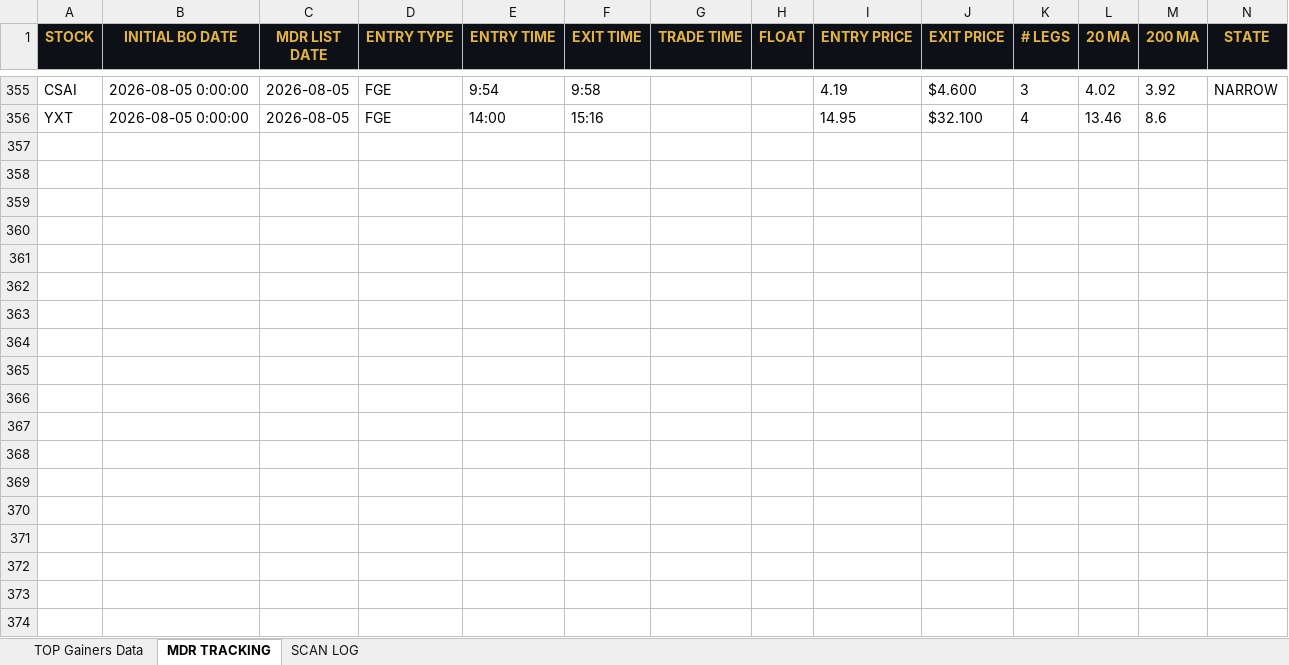
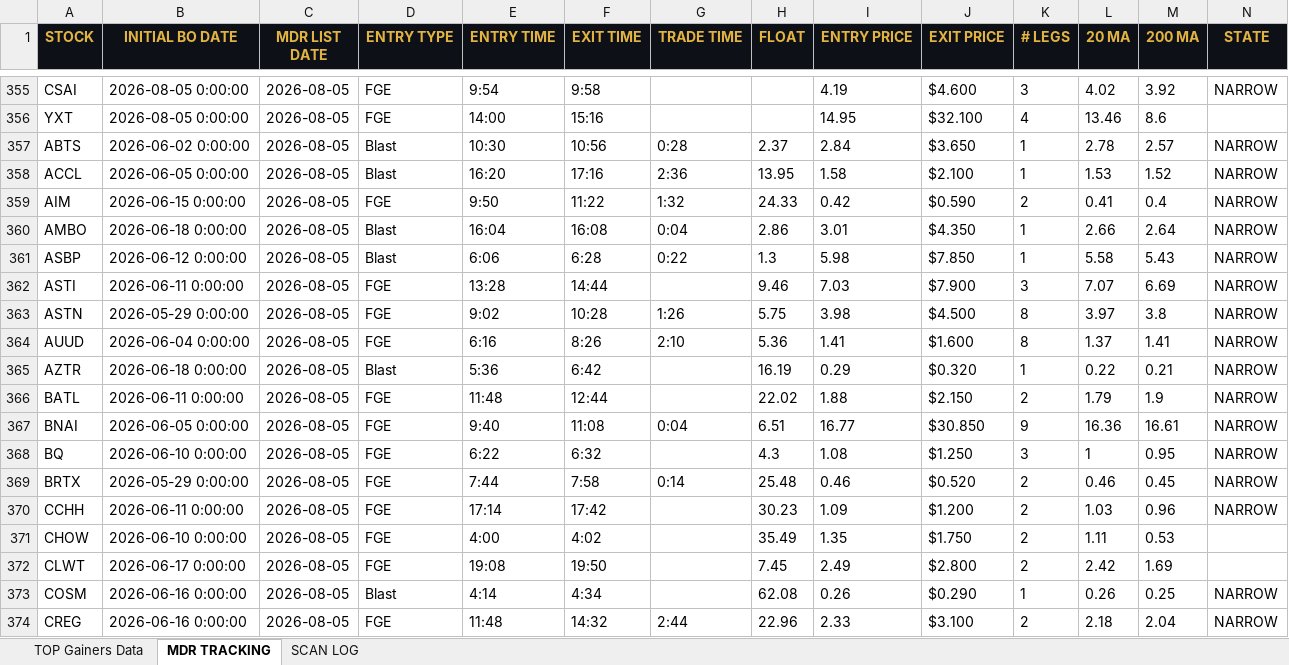
Before and after one commit to cmletsch/trading-system, an Excel workbook: data/trading_data_2026-08-06.xlsx, sheet MDR TRACKING, drawn as a sheet; only a part is shown, gaps mark what is left out; values as stored, in another font and other column widths than the file's, no borders; rows hold the shown columns only; the diff covers the shown part only; the diff names each change by its address in the sheet, - before the commit and + after, or states it on an @@ line.

```diff
--- a/data/trading_data_2026-08-06.xlsx (sheet MDR TRACKING)
+++ b/data/trading_data_2026-08-06.xlsx (sheet MDR TRACKING)
+row 357: ABTS | 2026-06-02 0:00:00 | 2026-08-05 | Blast | 10:30 | 10:56 | 0:28 | 2.37 | 2.84 | $3.650 | 1 | 2.78 | 2.57 | NARROW
+row 358: ACCL | 2026-06-05 0:00:00 | 2026-08-05 | Blast | 16:20 | 17:16 | 2:36 | 13.95 | 1.58 | $2.100 | 1 | 1.53 | 1.52 | NARROW
+row 359: AIM | 2026-06-15 0:00:00 | 2026-08-05 | FGE | 9:50 | 11:22 | 1:32 | 24.33 | 0.42 | $0.590 | 2 | 0.41 | 0.4 | NARROW
+row 360: AMBO | 2026-06-18 0:00:00 | 2026-08-05 | Blast | 16:04 | 16:08 | 0:04 | 2.86 | 3.01 | $4.350 | 1 | 2.66 | 2.64 | NARROW
+row 361: ASBP | 2026-06-12 0:00:00 | 2026-08-05 | Blast | 6:06 | 6:28 | 0:22 | 1.3 | 5.98 | $7.850 | 1 | 5.58 | 5.43 | NARROW
+row 362: ASTI | 2026-06-11 0:00:00 | 2026-08-05 | FGE | 13:28 | 14:44 |  | 9.46 | 7.03 | $7.900 | 3 | 7.07 | 6.69 | NARROW
+row 363: ASTN | 2026-05-29 0:00:00 | 2026-08-05 | FGE | 9:02 | 10:28 | 1:26 | 5.75 | 3.98 | $4.500 | 8 | 3.97 | 3.8 | NARROW
+row 364: AUUD | 2026-06-04 0:00:00 | 2026-08-05 | FGE | 6:16 | 8:26 | 2:10 | 5.36 | 1.41 | $1.600 | 8 | 1.37 | 1.41 | NARROW
+row 365: AZTR | 2026-06-18 0:00:00 | 2026-08-05 | Blast | 5:36 | 6:42 |  | 16.19 | 0.29 | $0.320 | 1 | 0.22 | 0.21 | NARROW
+row 366: BATL | 2026-06-11 0:00:00 | 2026-08-05 | FGE | 11:48 | 12:44 |  | 22.02 | 1.88 | $2.150 | 2 | 1.79 | 1.9 | NARROW
+row 367: BNAI | 2026-06-05 0:00:00 | 2026-08-05 | FGE | 9:40 | 11:08 | 0:04 | 6.51 | 16.77 | $30.850 | 9 | 16.36 | 16.61 | NARROW
+row 368: BQ | 2026-06-10 0:00:00 | 2026-08-05 | FGE | 6:22 | 6:32 |  | 4.3 | 1.08 | $1.250 | 3 | 1 | 0.95 | NARROW
+row 369: BRTX | 2026-05-29 0:00:00 | 2026-08-05 | FGE | 7:44 | 7:58 | 0:14 | 25.48 | 0.46 | $0.520 | 2 | 0.46 | 0.45 | NARROW
+row 370: CCHH | 2026-06-11 0:00:00 | 2026-08-05 | FGE | 17:14 | 17:42 |  | 30.23 | 1.09 | $1.200 | 2 | 1.03 | 0.96 | NARROW
+row 371: CHOW | 2026-06-10 0:00:00 | 2026-08-05 | FGE | 4:00 | 4:02 |  | 35.49 | 1.35 | $1.750 | 2 | 1.11 | 0.53
+row 372: CLWT | 2026-06-17 0:00:00 | 2026-08-05 | FGE | 19:08 | 19:50 |  | 7.45 | 2.49 | $2.800 | 2 | 2.42 | 1.69
+row 373: COSM | 2026-06-16 0:00:00 | 2026-08-05 | Blast | 4:14 | 4:34 |  | 62.08 | 0.26 | $0.290 | 1 | 0.26 | 0.25 | NARROW
+row 374: CREG | 2026-06-16 0:00:00 | 2026-08-05 | FGE | 11:48 | 14:32 | 2:44 | 22.96 | 2.33 | $3.100 | 2 | 2.18 | 2.04 | NARROW
```
Also changed, not shown: 66 added rows and 8 edited cells elsewhere in this sheet, sheet TOP Gainers Data, 2 other files.
